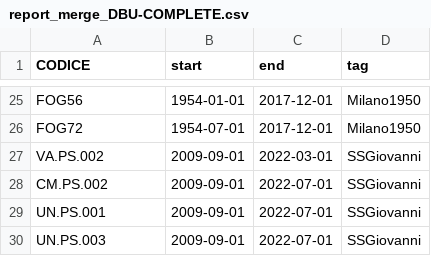
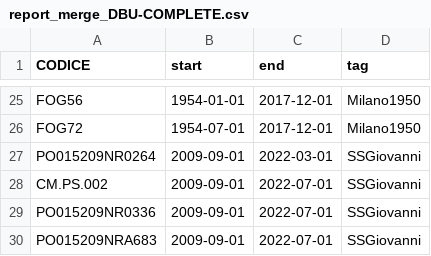
Before and after one commit to paolchol/custom_packages, a CSV file: data/results/db-unification/report_merge_DBU-COMPLETE.csv, drawn as a sheet; only a part is shown, gaps mark what is left out.

```diff
--- a/data/results/db-unification/report_merge_DBU-COMPLETE.csv
+++ b/data/results/db-unification/report_merge_DBU-COMPLETE.csv
@@ -26,5 +26,5 @@ FOG56,1954-01-01,2017-12-01,Milano1950
 FOG72,1954-07-01,2017-12-01,Milano1950
-VA.PS.002,2009-09-01,2022-03-01,SSGiovanni
+PO015209NR0264,2009-09-01,2022-03-01,SSGiovanni
 CM.PS.002,2009-09-01,2022-07-01,SSGiovanni
-UN.PS.001,2009-09-01,2022-07-01,SSGiovanni
-UN.PS.003,2009-09-01,2022-07-01,SSGiovanni
+PO015209NR0336,2009-09-01,2022-07-01,SSGiovanni
+PO015209NRA683,2009-09-01,2022-07-01,SSGiovanni
```
Also changed, not shown: data/results/db-unification/meta_DBU-COMPLETE.csv, 3 other files.
